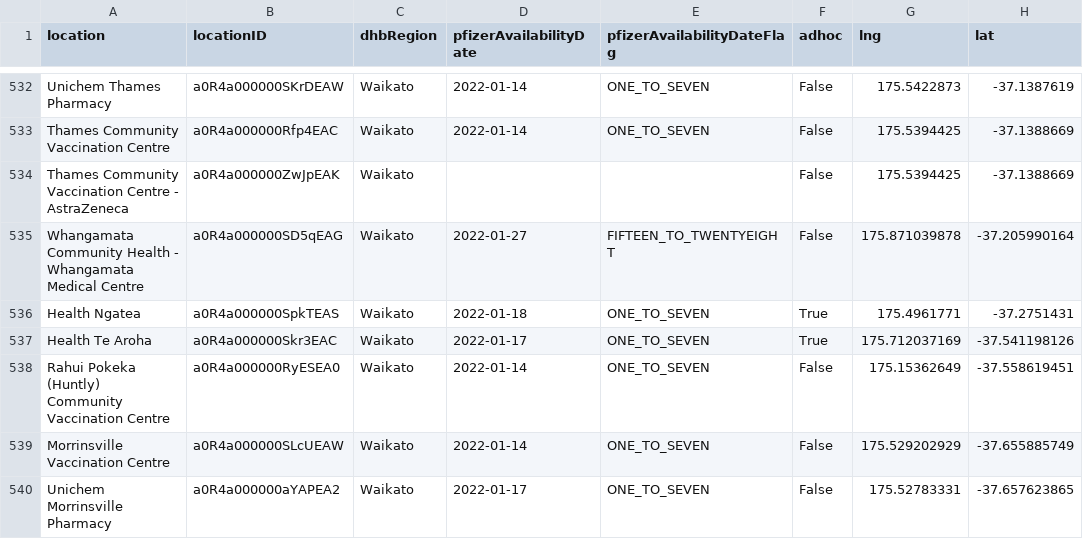
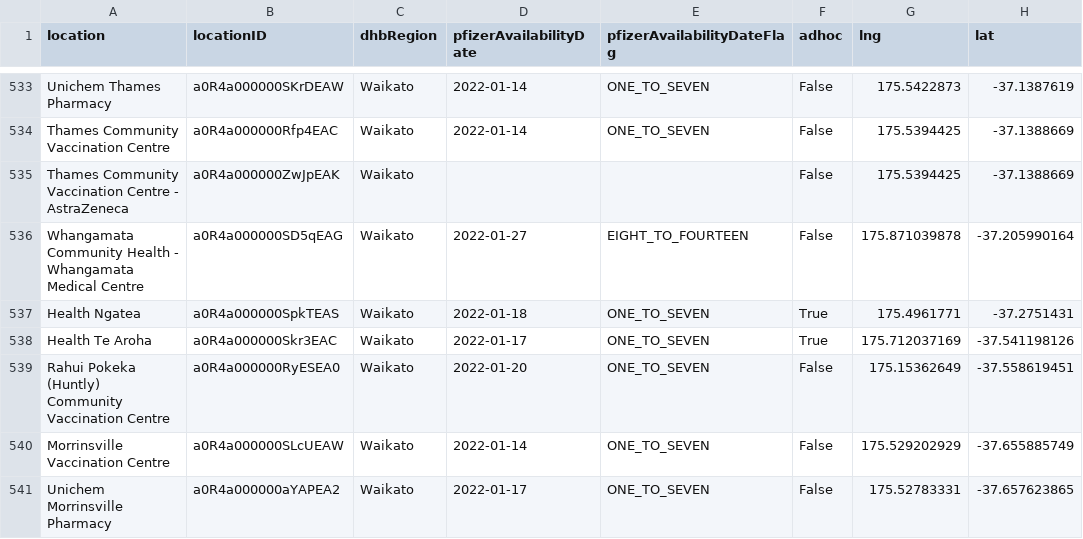
Before and after one commit to UoA-eResearch/nz-covid19-data-auto, a CSV file: vaccinations/bookmyvaccine.csv, drawn as a sheet; only a part is shown, gaps mark what is left out; addresses are those after the commit; the diff covers the shown part only; the diff names each change by its address in the sheet, - before the commit and + after, or states it on an @@ line.

```diff
--- a/vaccinations/bookmyvaccine.csv
+++ b/vaccinations/bookmyvaccine.csv
-E536 (pfizerAvailabilityDateFlag): FIFTEEN_TO_TWENTYEIGHT
+E536 (pfizerAvailabilityDateFlag): EIGHT_TO_FOURTEEN
-D539 (pfizerAvailabilityDate): 2022-01-14
+D539 (pfizerAvailabilityDate): 2022-01-20
```
Also changed, not shown: 2 added rows, 1 removed row, 9 moved rows and 60 edited cells elsewhere in this file, cases_by_DHB.csv, cases_by_ethnicity.csv, 4 other files.
